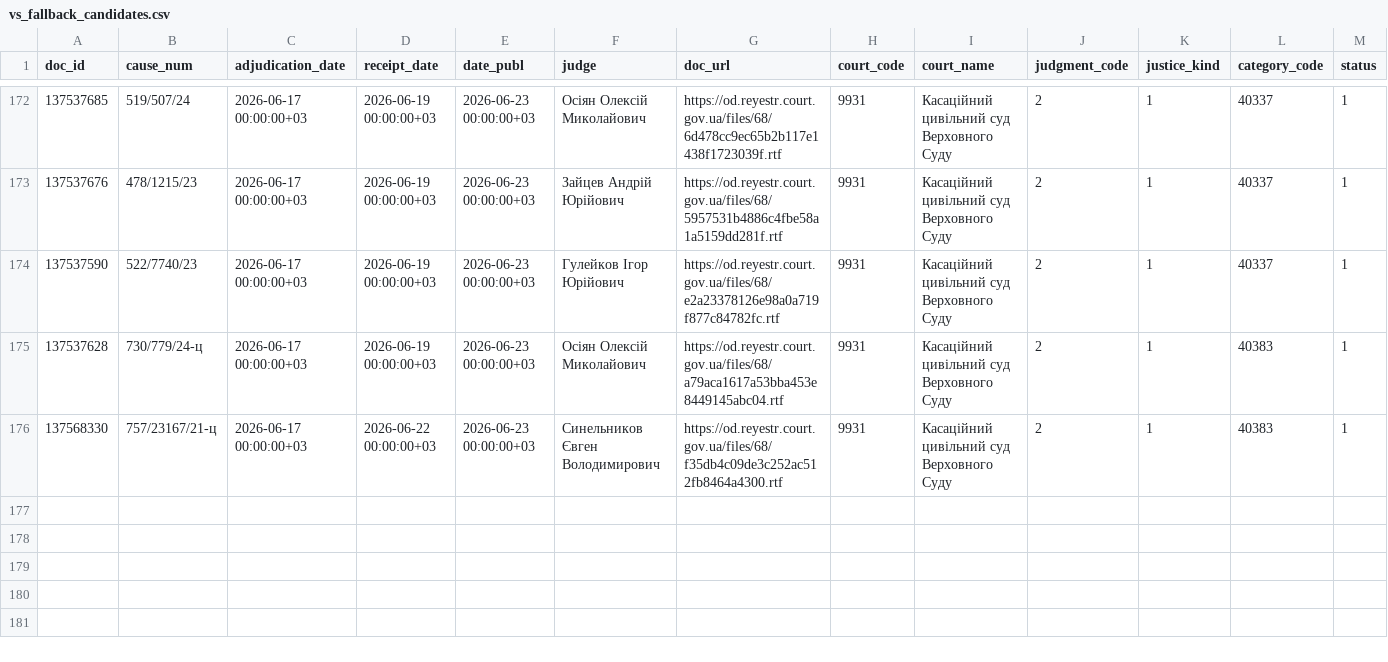
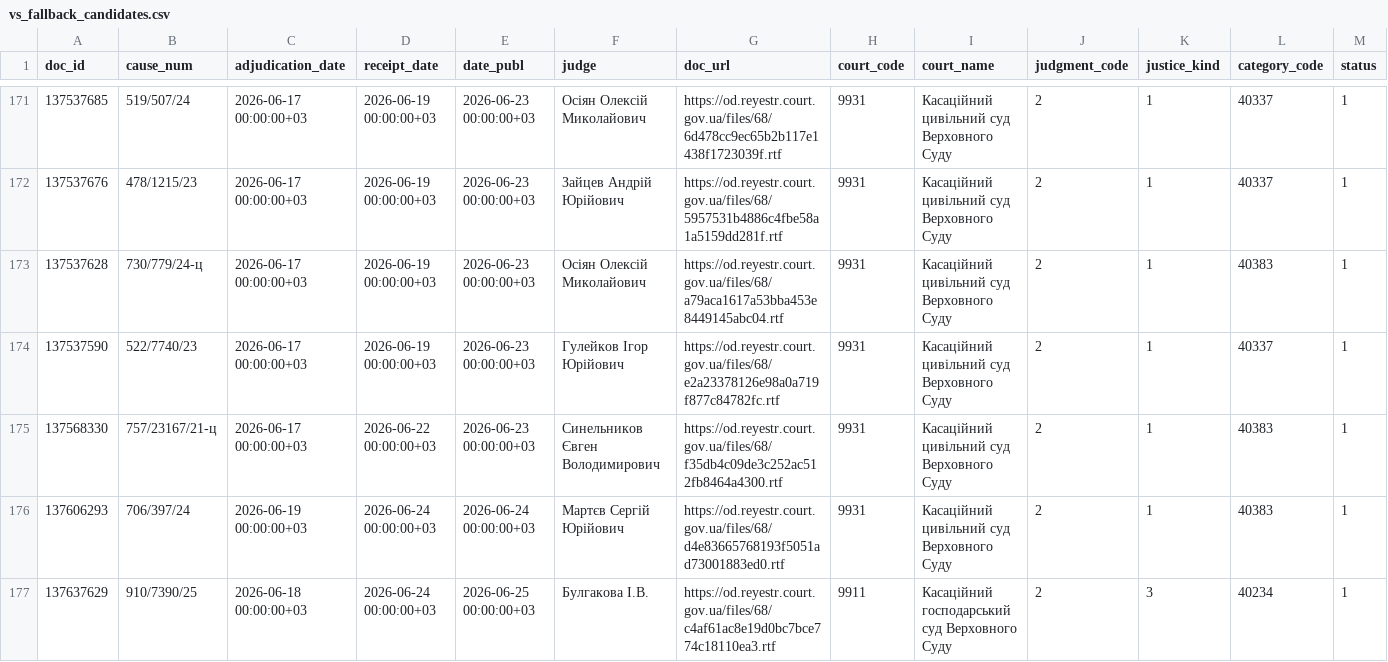
Before and after one commit to apryshchepchuk/VS-legal-digest, a CSV file: data/interim/vs_fallback_candidates.csv, drawn as a sheet; only a part is shown, gaps mark what is left out; the diff covers the shown part only.

```diff
--- a/data/interim/vs_fallback_candidates.csv
+++ b/data/interim/vs_fallback_candidates.csv
@@ -173,4 +172,6 @@ doc_id	cause_num	adjudication_date	receipt_date	date_publ	judge	doc_url	court_co
 137537676	478/1215/23	2026-06-17 00:00:00+03	2026-06-19 00:00:00+03	2026-06-23 00:00:00+03	Зайцев Андрій Юрійович	https://od.reyestr.court.gov.ua/files/68/5957531b4886c4fbe58a1a5159dd281f.rtf	9931	Касаційний цивільний суд Верховного Суду	2	1	40337	1
+137537628	730/779/24-ц	2026-06-17 00:00:00+03	2026-06-19 00:00:00+03	2026-06-23 00:00:00+03	Осіян Олексій Миколайович	https://od.reyestr.court.gov.ua/files/68/a79aca1617a53bba453e8449145abc04.rtf	9931	Касаційний цивільний суд Верховного Суду	2	1	40383	1
 137537590	522/7740/23	2026-06-17 00:00:00+03	2026-06-19 00:00:00+03	2026-06-23 00:00:00+03	Гулейков Ігор Юрійович	https://od.reyestr.court.gov.ua/files/68/e2a23378126e98a0a719f877c84782fc.rtf	9931	Касаційний цивільний суд Верховного Суду	2	1	40337	1
-137537628	730/779/24-ц	2026-06-17 00:00:00+03	2026-06-19 00:00:00+03	2026-06-23 00:00:00+03	Осіян Олексій Миколайович	https://od.reyestr.court.gov.ua/files/68/a79aca1617a53bba453e8449145abc04.rtf	9931	Касаційний цивільний суд Верховного Суду	2	1	40383	1
 137568330	757/23167/21-ц	2026-06-17 00:00:00+03	2026-06-22 00:00:00+03	2026-06-23 00:00:00+03	Синельников Євген Володимирович	https://od.reyestr.court.gov.ua/files/68/f35db4c09de3c252ac512fb8464a4300.rtf	9931	Касаційний цивільний суд Верховного Суду	2	1	40383	1
+137606293	706/397/24	2026-06-19 00:00:00+03	2026-06-24 00:00:00+03	2026-06-24 00:00:00+03	Мартєв Сергій Юрійович	https://od.reyestr.court.gov.ua/files/68/d4e83665768193f5051ad73001883ed0.rtf	9931	Касаційний цивільний суд Верховного Суду	2	1	40383	1
+137637629	910/7390/25	2026-06-18 00:00:00+03	2026-06-24 00:00:00+03	2026-06-25 00:00:00+03	Булгакова І.В.	https://od.reyestr.court.gov.ua/files/68/c4af61ac8e19d0bc7bce774c18110ea3.rtf	9911	Касаційний господарський суд Верховного Суду	2	3	40234	1
```
Also changed, not shown: 6 added rows, 1 removed row and 6 moved rows elsewhere in this file, data/interim/vp_last7.csv, 8 other files.
